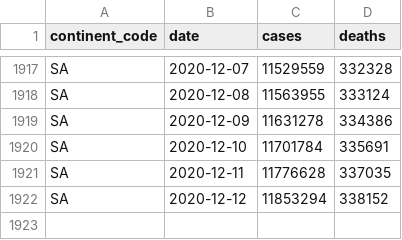
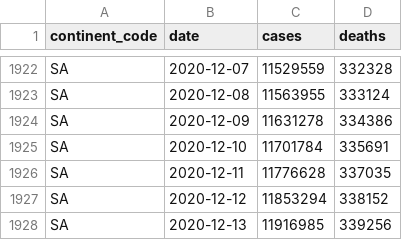
Before and after one commit to covid-open-data/xform-casecount-ecdc, a CSV file: output/continents.csv, drawn as a sheet; only a part is shown, gaps mark what is left out; the diff covers the shown part only.

```diff
--- a/output/continents.csv
+++ b/output/continents.csv
@@ -1922 +1927,2 @@ SA,2020-12-11,11776628,337035
 SA,2020-12-12,11853294,338152
+SA,2020-12-13,11916985,339256
```
Also changed, not shown: 5 added rows and 1 edited cell elsewhere in this file, output/global.csv, output/who_regions.csv, 1 other file.
